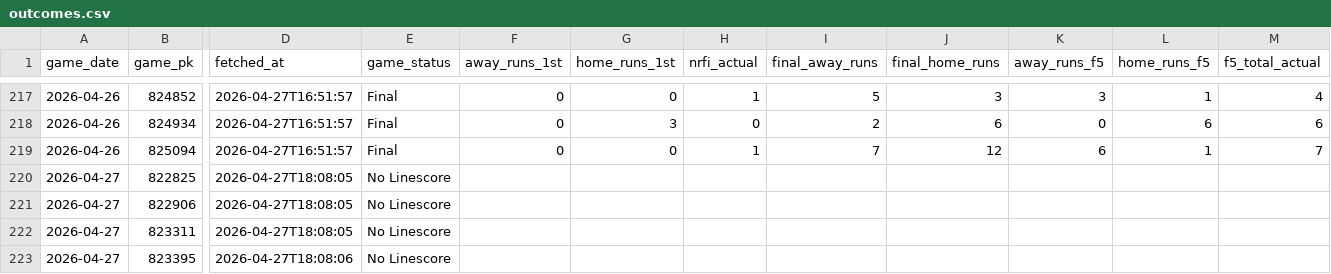
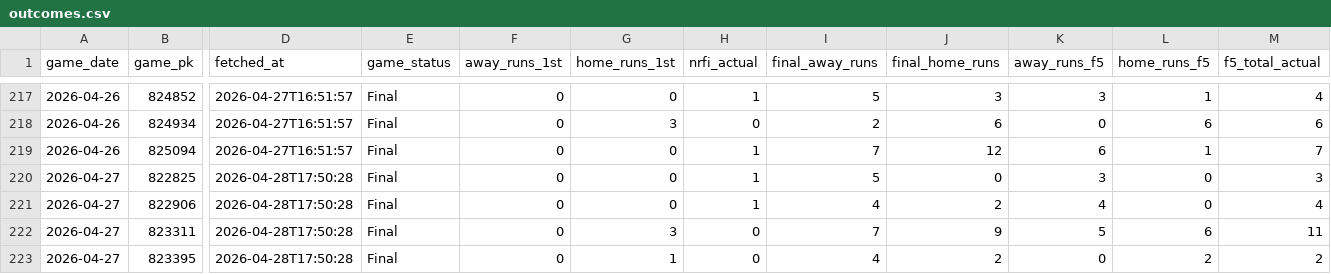
Before and after one commit to EvanOssege/NRFI, a CSV file: output/outcomes.csv, drawn as a sheet; only a part is shown, gaps mark what is left out; the diff covers the shown part only; the diff names each change by its address in the sheet, - before the commit and + after, or states it on an @@ line.

```diff
--- a/output/outcomes.csv
+++ b/output/outcomes.csv
-D220:D222 (fetched_at): 2026-04-27T18:08:05
+D220:D222 (fetched_at): 2026-04-28T17:50:28
-E220:E223 (game_status): No Linescore
+E220:E223 (game_status): Final
-F220:F223 (away_runs_1st): (empty)
+F220:F223 (away_runs_1st): 0
-G220:G221 (home_runs_1st): (empty)
+G220:G221 (home_runs_1st): 0
-H220:H221 (nrfi_actual): (empty)
+H220:H221 (nrfi_actual): 1
-I220 (final_away_runs): (empty)
+I220 (final_away_runs): 5
-J220 (final_home_runs): (empty)
+J220 (final_home_runs): 0
-K220 (away_runs_f5): (empty)
+K220 (away_runs_f5): 3
-L220:L221 (home_runs_f5): (empty)
+L220:L221 (home_runs_f5): 0
-M220 (f5_total_actual): (empty)
+M220 (f5_total_actual): 3
-I221 (final_away_runs): (empty)
+I221 (final_away_runs): 4
-J221 (final_home_runs): (empty)
+J221 (final_home_runs): 2
-K221 (away_runs_f5): (empty)
+K221 (away_runs_f5): 4
-M221 (f5_total_actual): (empty)
+M221 (f5_total_actual): 4
-G222 (home_runs_1st): (empty)
+G222 (home_runs_1st): 3
-H222:H223 (nrfi_actual): (empty)
+H222:H223 (nrfi_actual): 0
-I222 (final_away_runs): (empty)
+I222 (final_away_runs): 7
-J222 (final_home_runs): (empty)
+J222 (final_home_runs): 9
-K222 (away_runs_f5): (empty)
+K222 (away_runs_f5): 5
-L222 (home_runs_f5): (empty)
+L222 (home_runs_f5): 6
-M222 (f5_total_actual): (empty)
+M222 (f5_total_actual): 11
-D223 (fetched_at): 2026-04-27T18:08:06
+D223 (fetched_at): 2026-04-28T17:50:28
-G223 (home_runs_1st): (empty)
+G223 (home_runs_1st): 1
-I223 (final_away_runs): (empty)
+I223 (final_away_runs): 4
-J223 (final_home_runs): (empty)
+J223 (final_home_runs): 2
-K223 (away_runs_f5): (empty)
+K223 (away_runs_f5): 0
-L223 (home_runs_f5): (empty)
+L223 (home_runs_f5): 2
-M223 (f5_total_actual): (empty)
+M223 (f5_total_actual): 2
```
Also changed, not shown: 15 added rows and 56 edited cells elsewhere in this file, output/predictions.csv, 4 other files.
